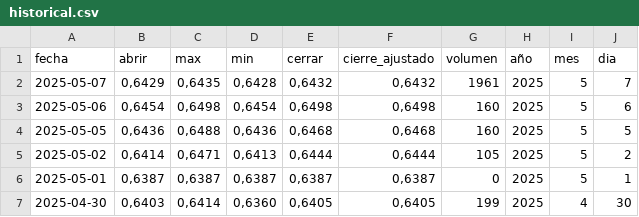
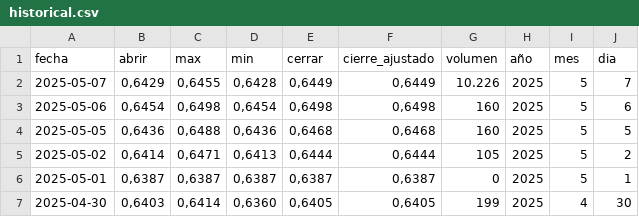
Before and after one commit to aguilaradry/proyectoIntegradoV_2025, a CSV file: src/indicador_economico/static/data/historical.csv, drawn as a sheet; only a part is shown.

Commit message:
generación de los archivos de la evidencia 1

```diff
--- a/src/indicador_economico/static/data/historical.csv
+++ b/src/indicador_economico/static/data/historical.csv
@@ -1,3 +1,3 @@
 fecha,abrir,max,min,cerrar,cierre_ajustado,volumen,año,mes,dia
-2025-05-07,"0,6429","0,6435","0,6428","0,6432","0,6432",1961,2025,5,7
+2025-05-07,"0,6429","0,6455","0,6428","0,6449","0,6449",10.226,2025,5,7
 2025-05-06,"0,6454","0,6498","0,6454","0,6498","0,6498",160,2025,5,6
```
